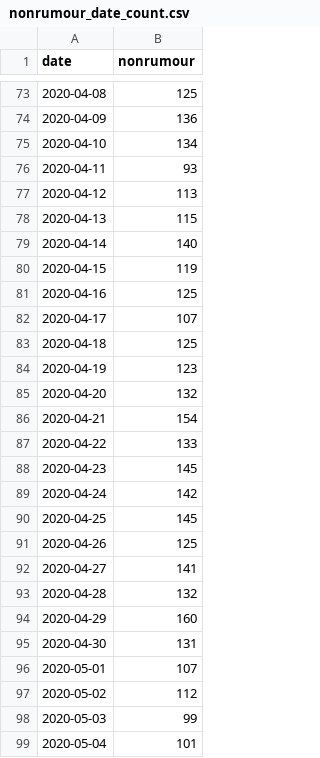
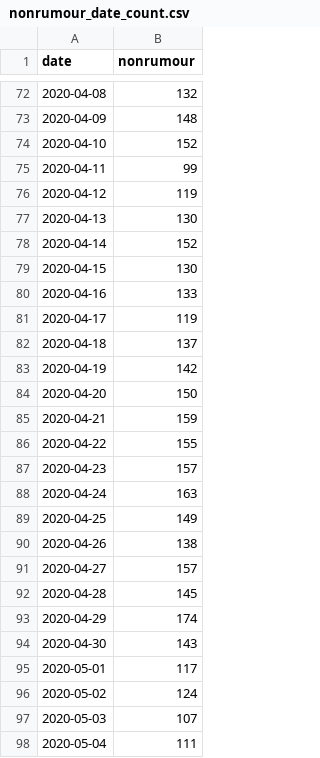
Before and after one commit to yjc95/COMP90042_Rumour_Detection_and_Analysis_on_Twitter, a CSV file: project-data/nonrumour_date_count.csv, drawn as a sheet; only a part is shown, gaps mark what is left out; the diff covers the shown part only.

```diff
--- a/project-data/nonrumour_date_count.csv
+++ b/project-data/nonrumour_date_count.csv
@@ -73,27 +72,27 @@ date,nonrumour
-2020-04-08,125
-2020-04-09,136
-2020-04-10,134
-2020-04-11,93
-2020-04-12,113
-2020-04-13,115
-2020-04-14,140
-2020-04-15,119
-2020-04-16,125
-2020-04-17,107
-2020-04-18,125
-2020-04-19,123
-2020-04-20,132
-2020-04-21,154
-2020-04-22,133
-2020-04-23,145
-2020-04-24,142
-2020-04-25,145
-2020-04-26,125
-2020-04-27,141
-2020-04-28,132
-2020-04-29,160
-2020-04-30,131
-2020-05-01,107
-2020-05-02,112
-2020-05-03,99
-2020-05-04,101
+2020-04-08,132
+2020-04-09,148
+2020-04-10,152
+2020-04-11,99
+2020-04-12,119
+2020-04-13,130
+2020-04-14,152
+2020-04-15,130
+2020-04-16,133
+2020-04-17,119
+2020-04-18,137
+2020-04-19,142
+2020-04-20,150
+2020-04-21,159
+2020-04-22,155
+2020-04-23,157
+2020-04-24,163
+2020-04-25,149
+2020-04-26,138
+2020-04-27,157
+2020-04-28,145
+2020-04-29,174
+2020-04-30,143
+2020-05-01,117
+2020-05-02,124
+2020-05-03,107
+2020-05-04,111
```
Also changed, not shown: 1 removed row and 132 edited cells elsewhere in this file, project-data/rumour_date_count.csv, project-data/rumour_time_count.csv, 1 other file.
